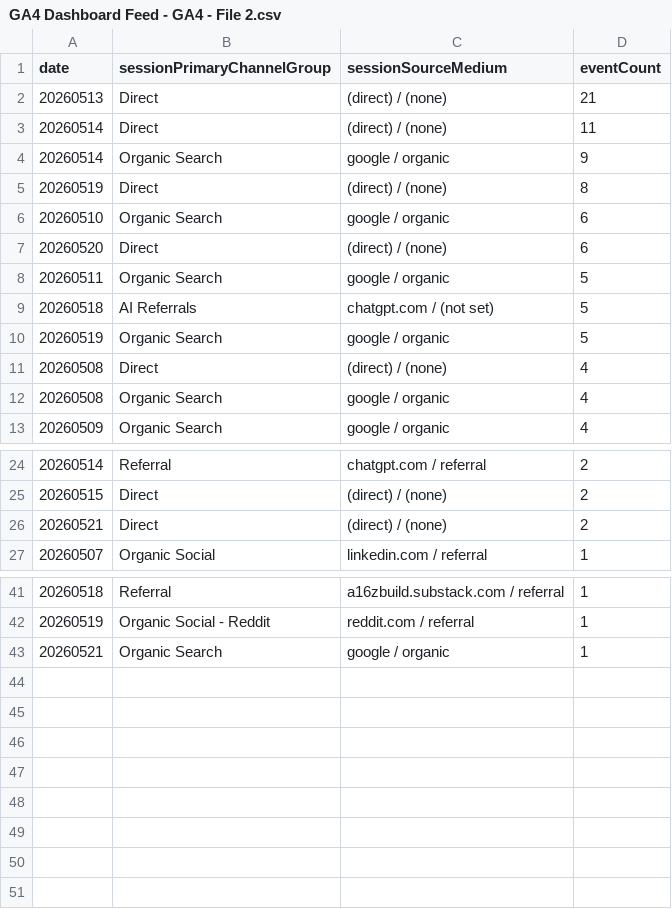
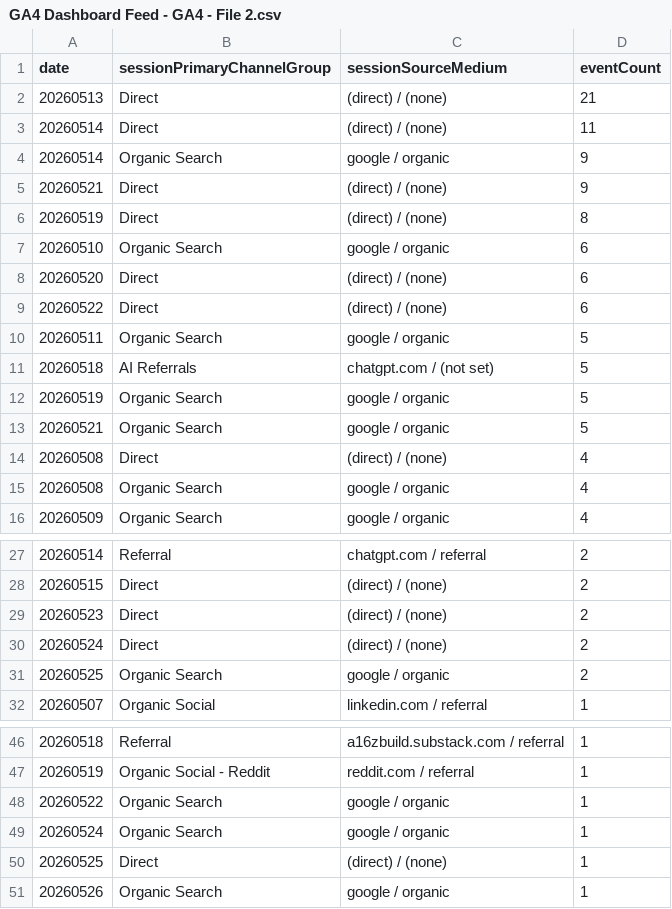
Before and after one commit to UncleAchoo/growth-dashboard, a CSV file: data/GA4 Dashboard Feed - GA4 - File 2.csv, drawn as a sheet; only a part is shown, gaps mark what is left out.

Commit message:
data refresh

```diff
--- a/data/GA4 Dashboard Feed - GA4 - File 2.csv
+++ b/data/GA4 Dashboard Feed - GA4 - File 2.csv
@@ -4,2 +4,3 @@ date,sessionPrimaryChannelGroup,sessionSourceMedium,eventCount
 20260514,Organic Search,google / organic,9
+20260521,Direct,(direct) / (none),9
 20260519,Direct,(direct) / (none),8
@@ -7,2 +8,3 @@ date,sessionPrimaryChannelGroup,sessionSourceMedium,eventCount
 20260520,Direct,(direct) / (none),6
+20260522,Direct,(direct) / (none),6
 20260511,Organic Search,google / organic,5
@@ -10,2 +12,3 @@ date,sessionPrimaryChannelGroup,sessionSourceMedium,eventCount
 20260519,Organic Search,google / organic,5
+20260521,Organic Search,google / organic,5
 20260508,Direct,(direct) / (none),4
@@ -25,3 +28,5 @@ date,sessionPrimaryChannelGroup,sessionSourceMedium,eventCount
 20260515,Direct,(direct) / (none),2
-20260521,Direct,(direct) / (none),2
+20260523,Direct,(direct) / (none),2
+20260524,Direct,(direct) / (none),2
+20260525,Organic Search,google / organic,2
 20260507,Organic Social,linkedin.com / referral,1
@@ -42,2 +47,5 @@ date,sessionPrimaryChannelGroup,sessionSourceMedium,eventCount
 20260519,Organic Social - Reddit,reddit.com / referral,1
-20260521,Organic Search,google / organic,1
+20260522,Organic Search,google / organic,1
+20260524,Organic Search,google / organic,1
+20260525,Direct,(direct) / (none),1
+20260526,Organic Search,google / organic,1
```
Also changed, not shown: data/GA4 Dashboard Feed - GA4 - File 1.csv, 3 other files.
